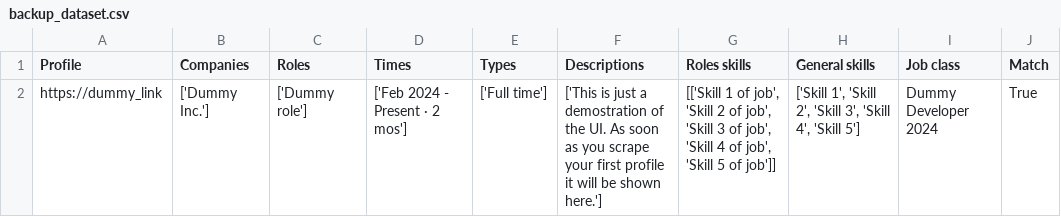
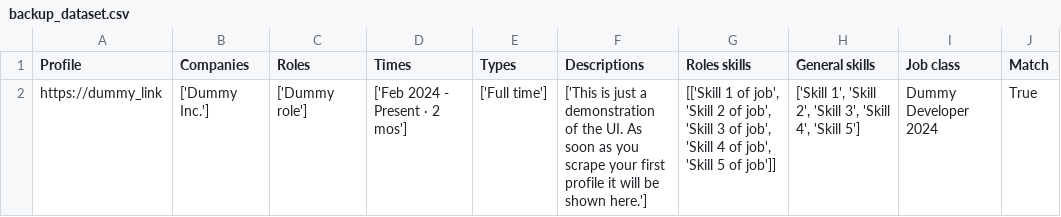
Before and after one commit to Maximo-Rulli/Linkedin_scraper, a CSV file: backup_dataset.csv, drawn as a sheet.

Commit message:
Update backup_dataset.csv

```diff
--- a/backup_dataset.csv
+++ b/backup_dataset.csv
@@ -1,2 +1,2 @@
 Profile,Companies,Roles,Times,Types,Descriptions,Roles skills,General skills,Job class,Match
-https://dummy_link,"['Dummy Inc.']","['Dummy role']","['Feb 2024 - Present · 2 mos']","['Full time']","['This is just a demostration of the UI. As soon as you scrape your first profile it will be shown here.']","[['Skill 1 of job', 'Skill 2 of job', 'Skill 3 of job', 'Skill 4 of job', 'Skill 5 of job']]","['Skill 1', 'Skill 2', 'Skill 3', 'Skill 4', 'Skill 5']",Dummy Developer 2024,True
+https://dummy_link,"['Dummy Inc.']","['Dummy role']","['Feb 2024 - Present · 2 mos']","['Full time']","['This is just a demonstration of the UI. As soon as you scrape your first profile it will be shown here.']","[['Skill 1 of job', 'Skill 2 of job', 'Skill 3 of job', 'Skill 4 of job', 'Skill 5 of job']]","['Skill 1', 'Skill 2', 'Skill 3', 'Skill 4', 'Skill 5']",Dummy Developer 2024,True
```
